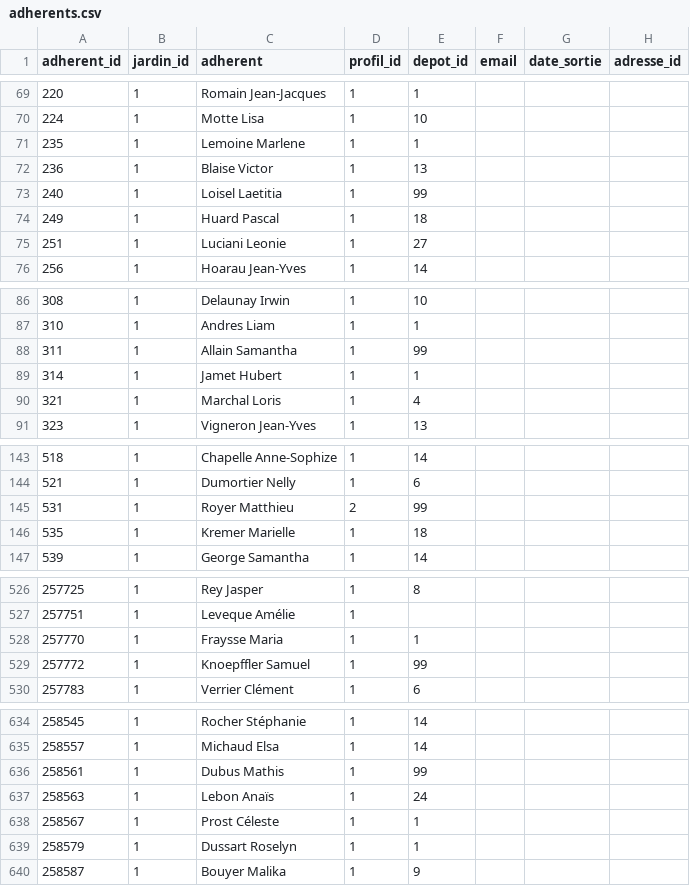
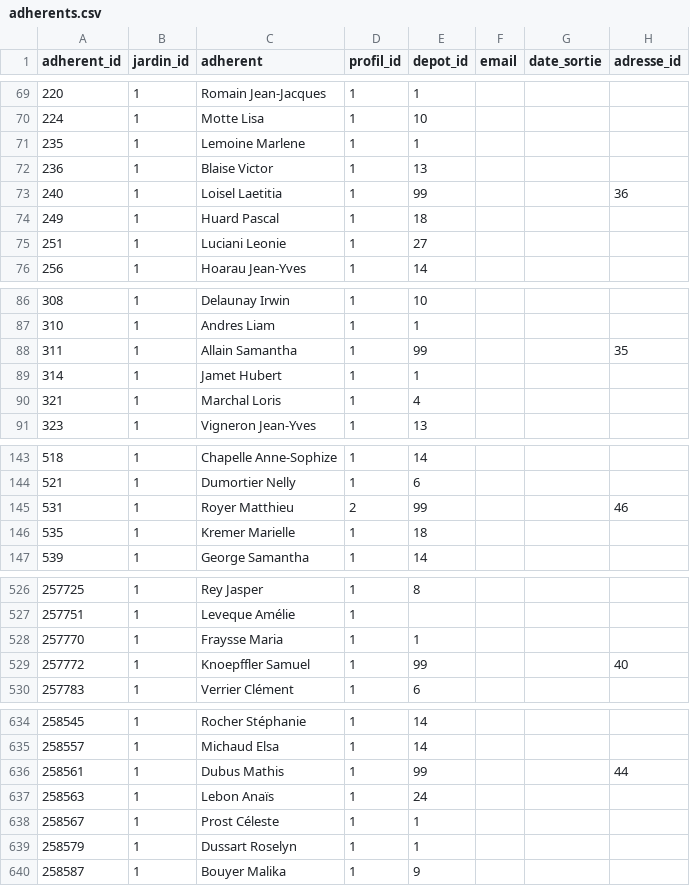
Before and after one commit to medina474/data-collection, a CSV file: jardins/data/adherents.csv, drawn as a sheet; only a part is shown, gaps mark what is left out; the diff covers the shown part only.

Commit message:
adresse

```diff
--- a/jardins/data/adherents.csv
+++ b/jardins/data/adherents.csv
@@ -72,3 +72,3 @@ adherent_id,jardin_id,adherent,profil_id,depot_id,email,date_sortie,adresse_id
 236,1,Blaise Victor,1,13,,,
-240,1,Loisel Laetitia,1,99,,,
+240,1,Loisel Laetitia,1,99,,,36
 249,1,Huard Pascal,1,18,,,
@@ -87,3 +87,3 @@ adherent_id,jardin_id,adherent,profil_id,depot_id,email,date_sortie,adresse_id
 310,1,Andres Liam,1,1,,,
-311,1,Allain Samantha,1,99,,,
+311,1,Allain Samantha,1,99,,,35
 314,1,Jamet Hubert,1,1,,,
@@ -144,3 +144,3 @@ adherent_id,jardin_id,adherent,profil_id,depot_id,email,date_sortie,adresse_id
 521,1,Dumortier Nelly,1,6,,,
-531,1,Royer Matthieu,2,99,,,
+531,1,Royer Matthieu,2,99,,,46
 535,1,Kremer Marielle,1,18,,,
@@ -528,3 +528,3 @@ adherent_id,jardin_id,adherent,profil_id,depot_id,email,date_sortie,adresse_id
 257770,1,Fraysse Maria,1,1,,,
-257772,1,Knoepffler Samuel,1,99,,,
+257772,1,Knoepffler Samuel,1,99,,,40
 257783,1,Verrier Clément,1,6,,,
@@ -635,3 +635,3 @@ adherent_id,jardin_id,adherent,profil_id,depot_id,email,date_sortie,adresse_id
 258557,1,Michaud Elsa,1,14,,,
-258561,1,Dubus Mathis,1,99,,,
+258561,1,Dubus Mathis,1,99,,,44
 258563,1,Lebon Anaïs,1,24,,,
```
Also changed, not shown: 5 edited cells elsewhere in this file, 2 other files.
